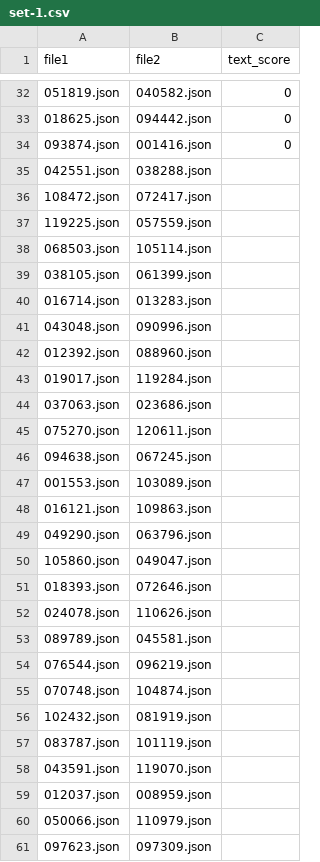
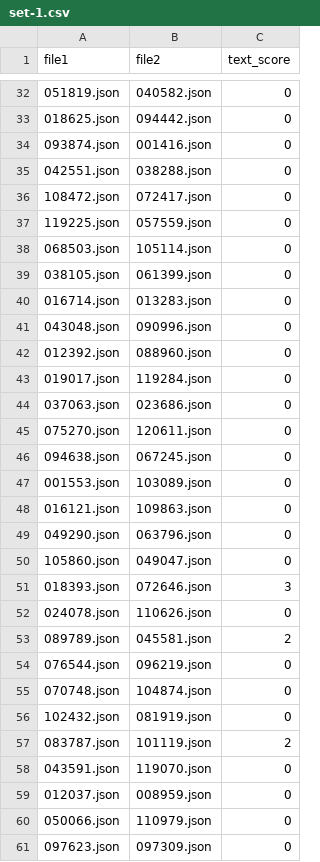
Before and after one commit to RePierre/metis, a CSV file: data/set-1.csv, drawn as a sheet; only a part is shown, gaps mark what is left out; the diff covers the shown part only.

Commit message:
another set of adnotations

```diff
--- a/data/set-1.csv
+++ b/data/set-1.csv
@@ -34,28 +34,28 @@ file1,file2,text_score
 093874.json,001416.json,0
-042551.json,038288.json,
-108472.json,072417.json,
-119225.json,057559.json,
-068503.json,105114.json,
-038105.json,061399.json,
-016714.json,013283.json,
-043048.json,090996.json,
-012392.json,088960.json,
-019017.json,119284.json,
-037063.json,023686.json,
-075270.json,120611.json,
-094638.json,067245.json,
-001553.json,103089.json,
-016121.json,109863.json,
-049290.json,063796.json,
-105860.json,049047.json,
-018393.json,072646.json,
-024078.json,110626.json,
-089789.json,045581.json,
-076544.json,096219.json,
-070748.json,104874.json,
-102432.json,081919.json,
-083787.json,101119.json,
-043591.json,119070.json,
-012037.json,008959.json,
-050066.json,110979.json,
-097623.json,097309.json,
+042551.json,038288.json,0
+108472.json,072417.json,0
+119225.json,057559.json,0
+068503.json,105114.json,0
+038105.json,061399.json,0
+016714.json,013283.json,0
+043048.json,090996.json,0
+012392.json,088960.json,0
+019017.json,119284.json,0
+037063.json,023686.json,0
+075270.json,120611.json,0
+094638.json,067245.json,0
+001553.json,103089.json,0
+016121.json,109863.json,0
+049290.json,063796.json,0
+105860.json,049047.json,0
+018393.json,072646.json,3
+024078.json,110626.json,0
+089789.json,045581.json,2
+076544.json,096219.json,0
+070748.json,104874.json,0
+102432.json,081919.json,0
+083787.json,101119.json,2
+043591.json,119070.json,0
+012037.json,008959.json,0
+050066.json,110979.json,0
+097623.json,097309.json,0
```
Also changed, not shown: 14 edited cells elsewhere in this file.
